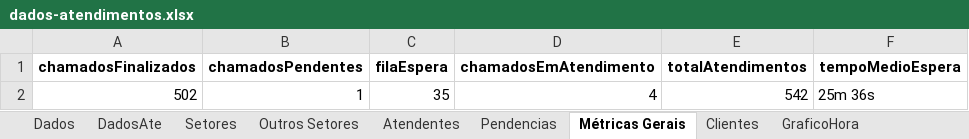
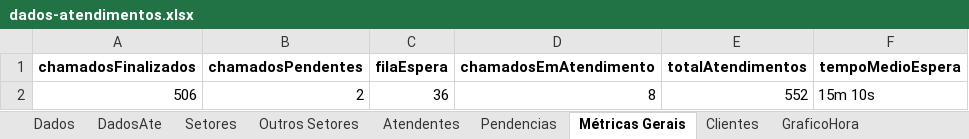
Before and after one commit to GabrielSilvaRit/Excel-painel, an Excel workbook: dados-atendimentos.xlsx, sheet Métricas Gerais, drawn as a sheet; values as stored, in another font and other column widths than the file's, no borders; removed rows and columns are numbered as before the commit, all else as after; the diff names each change by its address in the sheet, - before the commit and + after, or states it on an @@ line.

```diff
--- a/dados-atendimentos.xlsx (sheet Métricas Gerais)
+++ b/dados-atendimentos.xlsx (sheet Métricas Gerais)
-row 2: 502 | 1 | 35 | 4 | 542 | 25m 36s
+row 2: 506 | 2 | 36 | 8 | 552 | 15m 10s
```
Also changed, not shown: sheet Dados, sheet DadosAte, sheet Setores, sheet Clientes, sheet Pendencias, sheet Atendentes, 1 more sheet.
